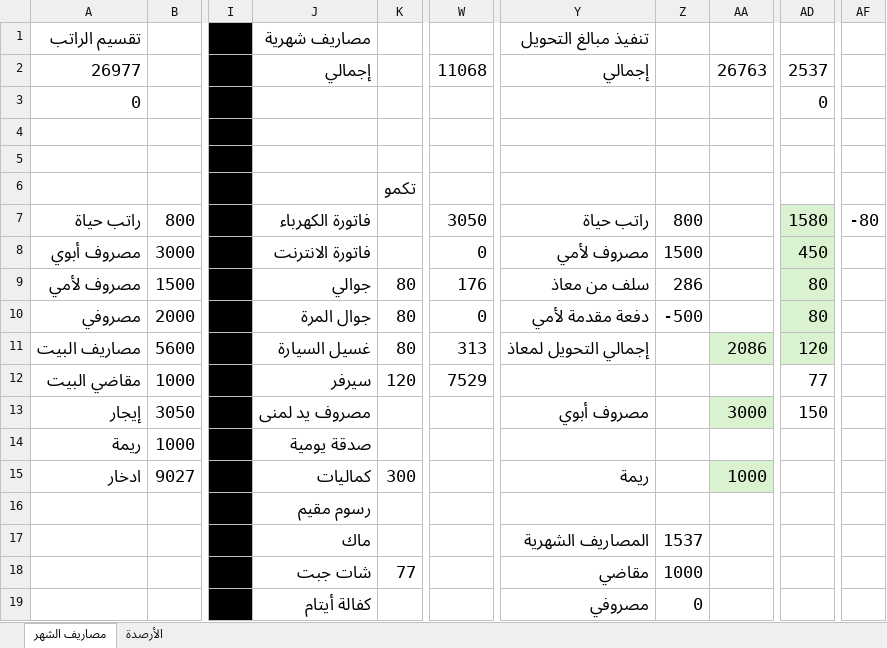
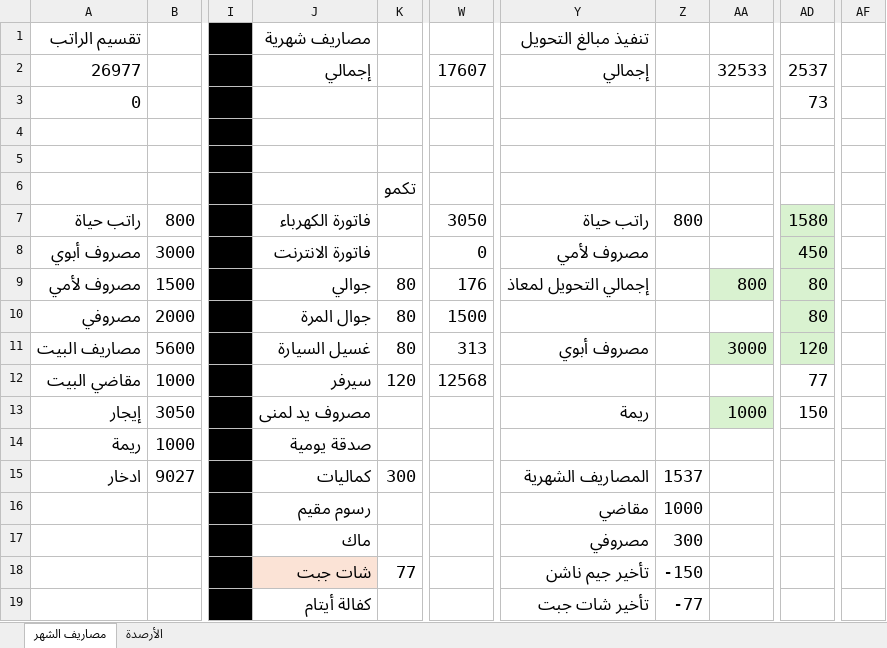
Before and after one commit to abutalibsh/personal-accounting, an Excel workbook: February 2026.xlsx, sheet مصاريف الشهر, drawn as a sheet; only a part is shown, gaps mark what is left out; values as stored, in another font and other column widths than the file's, no borders; conditional formats not drawn; the diff covers the shown part only; the diff names each change by its address in the sheet, - before the commit and + after, or states it on an @@ line.

Commit message:
February 2026 spent

```diff
--- a/February 2026.xlsx (sheet مصاريف الشهر)
+++ b/February 2026.xlsx (sheet مصاريف الشهر)
-W2: 11068
+W2: 17607
-AA2: 26763
+AA2: 32533
-AD3: 0
+AD3: 73
-AF7: -80
+AF7: (empty)
-Z8: 1500
+Z8: (empty)
-Y9: سلف من معاذ
+Y9: إجمالي التحويل لمعاذ
-Z9: 286
+Z9: (empty)
-AA9: (empty)
+AA9: 800
-AA9 fill: none
+AA9 fill: #D9F2D0
-W10: 0
+W10: 1500
-Y10: دفعة مقدمة لأمي
+Y10: (empty)
-Z10: -500
+Z10: (empty)
-Y11: إجمالي التحويل لمعاذ
+Y11: مصروف أبوي
-AA11: 2086
+AA11: 3000
-W12: 7529
+W12: 12568
-Y13: مصروف أبوي
+Y13: ريمة
-AA13: 3000
+AA13: 1000
-Y15: ريمة
+Y15: المصاريف الشهرية
-Z15: (empty)
+Z15: 1537
-AA15: 1000
+AA15: (empty)
-AA15 fill: #D9F2D0
+AA15 fill: none
-Y16: (empty)
+Y16: مقاضي
-Z16: (empty)
+Z16: 1000
-Y17: المصاريف الشهرية
+Y17: مصروفي
-Z17: 1537
+Z17: 300
-J18 fill: none
+J18 fill: #FBE3D6
-Y18: مقاضي
+Y18: تأخير جيم ناشن
-Z18: 1000
+Z18: -150
-Y19: مصروفي
+Y19: تأخير شات جبت
-Z19: 0
+Z19: -77
```
Also changed, not shown: 6 added rows, 1 removed row, 22 edited cells and cell formats elsewhere in this sheet, sheet الأرصدة, formulas that keep their value, 1 other file.
